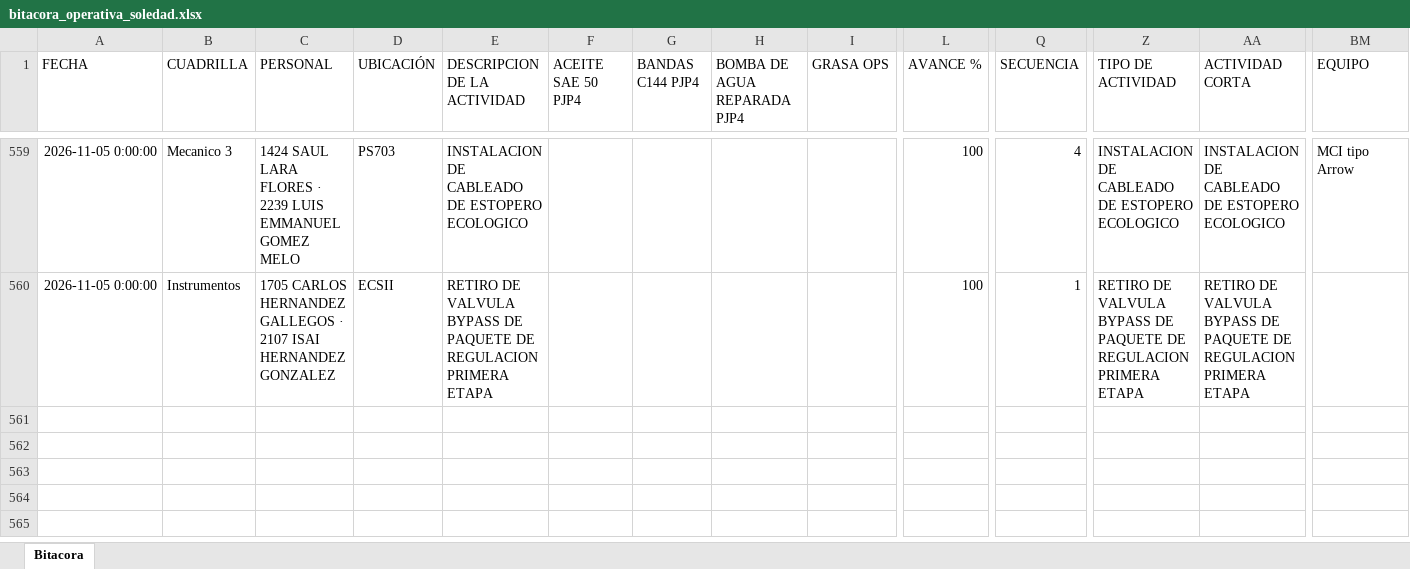
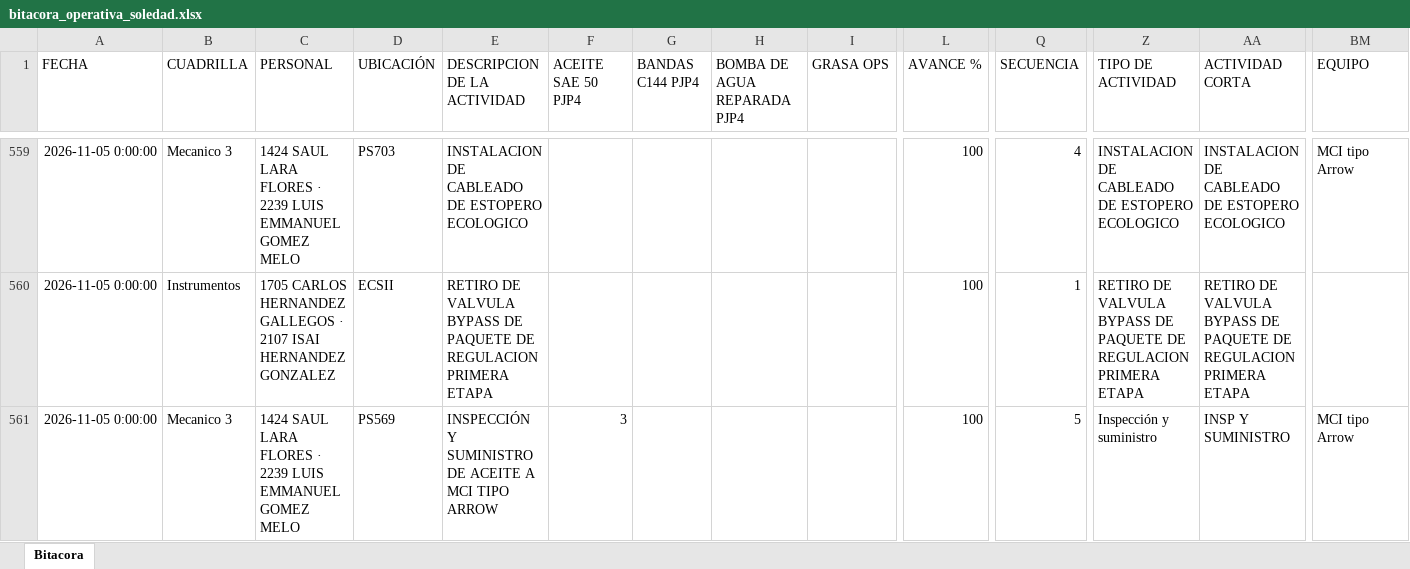
Before and after one commit to Hectorisaac-cloud/soledad-app, an Excel workbook: database/bitacora_operativa_soledad.xlsx, sheet Bitacora, drawn as a sheet; only a part is shown, gaps mark what is left out; values as stored, in another font and other column widths than the file's, no borders; rows hold the shown columns only; the diff names each change by its address in the sheet, - before the commit and + after, or states it on an @@ line.

Commit message:
Respaldo operativo Soledad
Registro de actividad en bitácora. Registros: 560.

```diff
--- a/database/bitacora_operativa_soledad.xlsx (sheet Bitacora)
+++ b/database/bitacora_operativa_soledad.xlsx (sheet Bitacora)
+row 561: 2026-11-05 0:00:00 | Mecanico 3 | 1424 SAUL LARA FLORES · 2239 LUIS EMMANUEL GOMEZ MELO | PS569 | INSPECCIÓN Y SUMINISTRO DE ACEITE A MCI TIPO ARROW | 3 |  |  |  | 100 | 5 | Inspección y suministro | INSP Y SUMINISTRO | MCI tipo Arrow
```
